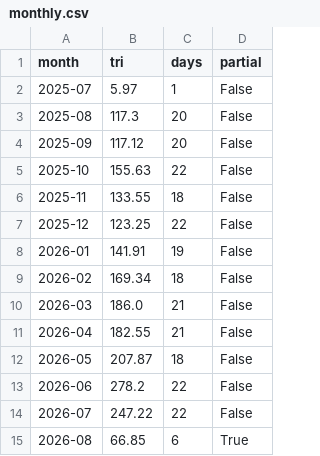
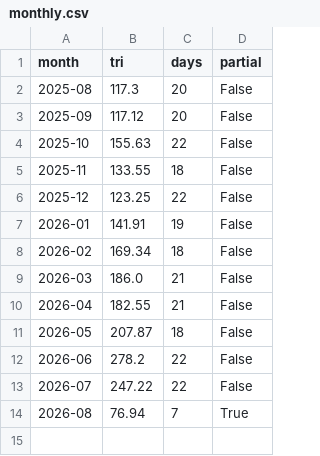
Before and after one commit to hatsuyofuji-create/stock-screener, a CSV file: jp-sector-flow/db/monthly.csv, drawn as a sheet.

```diff
--- a/jp-sector-flow/db/monthly.csv
+++ b/jp-sector-flow/db/monthly.csv
@@ -1,3 +1,2 @@
 month,tri,days,partial
-2025-07,5.97,1,False
 2025-08,117.3,20,False
@@ -14,2 +13,2 @@ month,tri,days,partial
 2026-07,247.22,22,False
-2026-08,66.85,6,True
+2026-08,76.94,7,True
```
Also changed, not shown: jp-sector-flow/db/ranking.csv, jp-sector-flow/db/turnover.csv, 3 other files.
